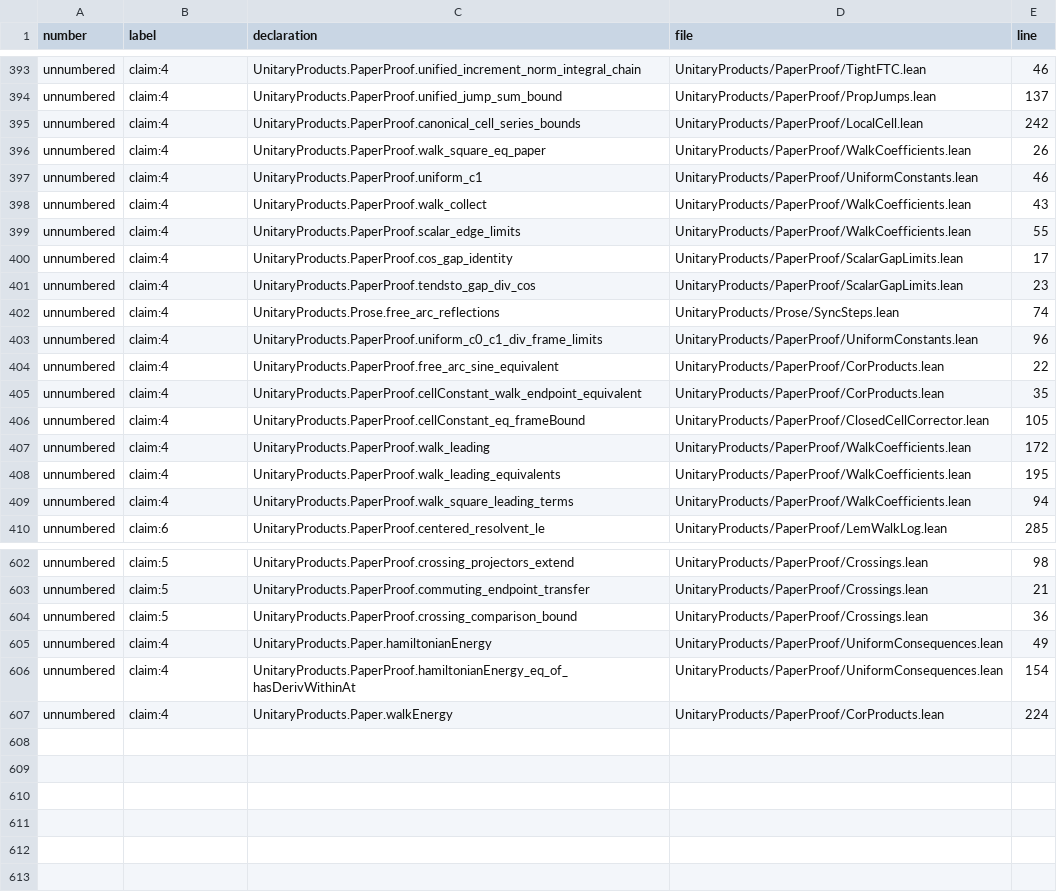
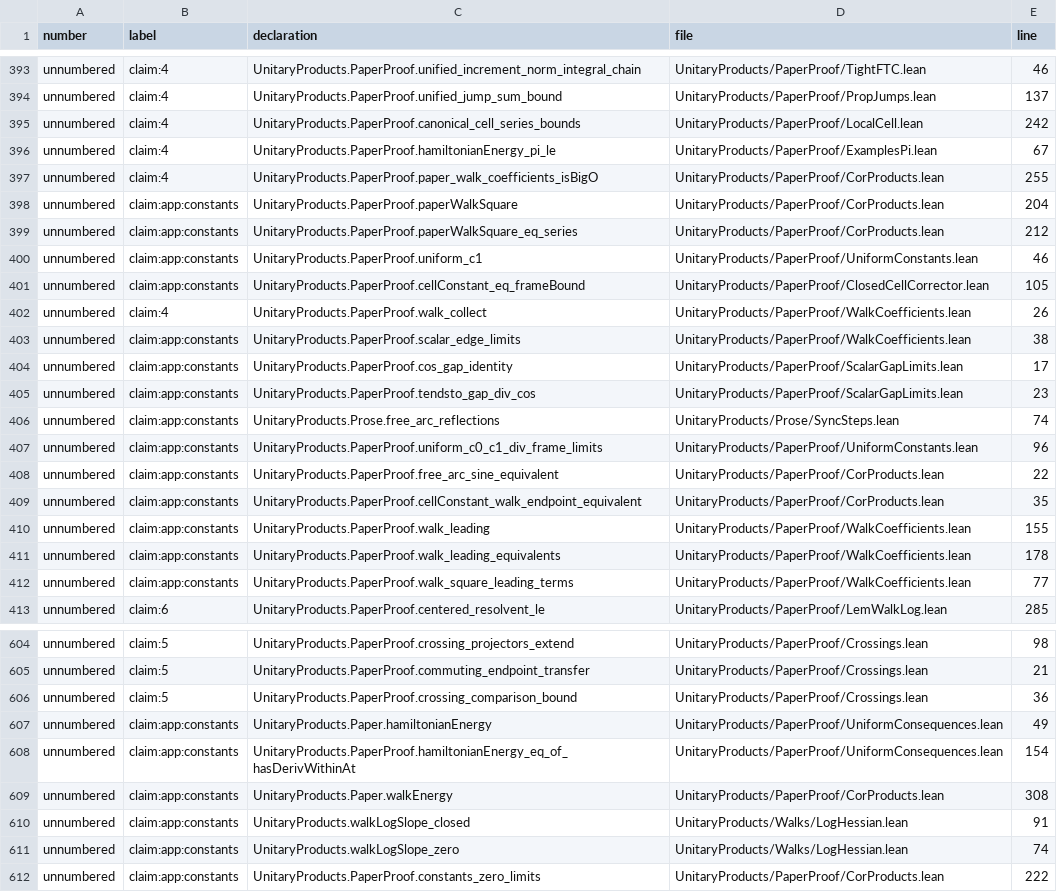
Before and after one commit to mjarret/products-of-unitaries-lean, a TSV file: PAPER_MAP.tsv, drawn as a sheet; only a part is shown, gaps mark what is left out; the diff covers the shown part only.

```diff
--- a/PAPER_MAP.tsv
+++ b/PAPER_MAP.tsv
@@ -395,16 +395,19 @@ unnumbered	claim:4	UnitaryProducts.PaperProof.unified_jump_sum_bound	UnitaryProd
 unnumbered	claim:4	UnitaryProducts.PaperProof.canonical_cell_series_bounds	UnitaryProducts/PaperProof/LocalCell.lean	242
-unnumbered	claim:4	UnitaryProducts.PaperProof.walk_square_eq_paper	UnitaryProducts/PaperProof/WalkCoefficients.lean	26
-unnumbered	claim:4	UnitaryProducts.PaperProof.uniform_c1	UnitaryProducts/PaperProof/UniformConstants.lean	46
-unnumbered	claim:4	UnitaryProducts.PaperProof.walk_collect	UnitaryProducts/PaperProof/WalkCoefficients.lean	43
-unnumbered	claim:4	UnitaryProducts.PaperProof.scalar_edge_limits	UnitaryProducts/PaperProof/WalkCoefficients.lean	55
-unnumbered	claim:4	UnitaryProducts.PaperProof.cos_gap_identity	UnitaryProducts/PaperProof/ScalarGapLimits.lean	17
-unnumbered	claim:4	UnitaryProducts.PaperProof.tendsto_gap_div_cos	UnitaryProducts/PaperProof/ScalarGapLimits.lean	23
-unnumbered	claim:4	UnitaryProducts.Prose.free_arc_reflections	UnitaryProducts/Prose/SyncSteps.lean	74
-unnumbered	claim:4	UnitaryProducts.PaperProof.uniform_c0_c1_div_frame_limits	UnitaryProducts/PaperProof/UniformConstants.lean	96
-unnumbered	claim:4	UnitaryProducts.PaperProof.free_arc_sine_equivalent	UnitaryProducts/PaperProof/CorProducts.lean	22
-unnumbered	claim:4	UnitaryProducts.PaperProof.cellConstant_walk_endpoint_equivalent	UnitaryProducts/PaperProof/CorProducts.lean	35
-unnumbered	claim:4	UnitaryProducts.PaperProof.cellConstant_eq_frameBound	UnitaryProducts/PaperProof/ClosedCellCorrector.lean	105
-unnumbered	claim:4	UnitaryProducts.PaperProof.walk_leading	UnitaryProducts/PaperProof/WalkCoefficients.lean	172
-unnumbered	claim:4	UnitaryProducts.PaperProof.walk_leading_equivalents	UnitaryProducts/PaperProof/WalkCoefficients.lean	195
-unnumbered	claim:4	UnitaryProducts.PaperProof.walk_square_leading_terms	UnitaryProducts/PaperProof/WalkCoefficients.lean	94
+unnumbered	claim:4	UnitaryProducts.PaperProof.hamiltonianEnergy_pi_le	UnitaryProducts/PaperProof/ExamplesPi.lean	67
+unnumbered	claim:4	UnitaryProducts.PaperProof.paper_walk_coefficients_isBigO	UnitaryProducts/PaperProof/CorProducts.lean	255
+unnumbered	claim:app:constants	UnitaryProducts.PaperProof.paperWalkSquare	UnitaryProducts/PaperProof/CorProducts.lean	204
+unnumbered	claim:app:constants	UnitaryProducts.PaperProof.paperWalkSquare_eq_series	UnitaryProducts/PaperProof/CorProducts.lean	212
+unnumbered	claim:app:constants	UnitaryProducts.PaperProof.uniform_c1	UnitaryProducts/PaperProof/UniformConstants.lean	46
+unnumbered	claim:app:constants	UnitaryProducts.PaperProof.cellConstant_eq_frameBound	UnitaryProducts/PaperProof/ClosedCellCorrector.lean	105
+unnumbered	claim:4	UnitaryProducts.PaperProof.walk_collect	UnitaryProducts/PaperProof/WalkCoefficients.lean	26
+unnumbered	claim:app:constants	UnitaryProducts.PaperProof.scalar_edge_limits	UnitaryProducts/PaperProof/WalkCoefficients.lean	38
+unnumbered	claim:app:constants	UnitaryProducts.PaperProof.cos_gap_identity	UnitaryProducts/PaperProof/ScalarGapLimits.lean	17
+unnumbered	claim:app:constants	UnitaryProducts.PaperProof.tendsto_gap_div_cos	UnitaryProducts/PaperProof/ScalarGapLimits.lean	23
+unnumbered	claim:app:constants	UnitaryProducts.Prose.free_arc_reflections	UnitaryProducts/Prose/SyncSteps.lean	74
+unnumbered	claim:app:constants	UnitaryProducts.PaperProof.uniform_c0_c1_div_frame_limits	UnitaryProducts/PaperProof/UniformConstants.lean	96
+unnumbered	claim:app:constants	UnitaryProducts.PaperProof.free_arc_sine_equivalent	UnitaryProducts/PaperProof/CorProducts.lean	22
+unnumbered	claim:app:constants	UnitaryProducts.PaperProof.cellConstant_walk_endpoint_equivalent	UnitaryProducts/PaperProof/CorProducts.lean	35
+unnumbered	claim:app:constants	UnitaryProducts.PaperProof.walk_leading	UnitaryProducts/PaperProof/WalkCoefficients.lean	155
+unnumbered	claim:app:constants	UnitaryProducts.PaperProof.walk_leading_equivalents	UnitaryProducts/PaperProof/WalkCoefficients.lean	178
+unnumbered	claim:app:constants	UnitaryProducts.PaperProof.walk_square_leading_terms	UnitaryProducts/PaperProof/WalkCoefficients.lean	77
 unnumbered	claim:6	UnitaryProducts.PaperProof.centered_resolvent_le	UnitaryProducts/PaperProof/LemWalkLog.lean	285
@@ -604,4 +606,7 @@ unnumbered	claim:5	UnitaryProducts.PaperProof.commuting_endpoint_transfer	Unitar
 unnumbered	claim:5	UnitaryProducts.PaperProof.crossing_comparison_bound	UnitaryProducts/PaperProof/Crossings.lean	36
-unnumbered	claim:4	UnitaryProducts.Paper.hamiltonianEnergy	UnitaryProducts/PaperProof/UniformConsequences.lean	49
-unnumbered	claim:4	UnitaryProducts.PaperProof.hamiltonianEnergy_eq_of_hasDerivWithinAt	UnitaryProducts/PaperProof/UniformConsequences.lean	154
-unnumbered	claim:4	UnitaryProducts.Paper.walkEnergy	UnitaryProducts/PaperProof/CorProducts.lean	224
+unnumbered	claim:app:constants	UnitaryProducts.Paper.hamiltonianEnergy	UnitaryProducts/PaperProof/UniformConsequences.lean	49
+unnumbered	claim:app:constants	UnitaryProducts.PaperProof.hamiltonianEnergy_eq_of_hasDerivWithinAt	UnitaryProducts/PaperProof/UniformConsequences.lean	154
+unnumbered	claim:app:constants	UnitaryProducts.Paper.walkEnergy	UnitaryProducts/PaperProof/CorProducts.lean	308
+unnumbered	claim:app:constants	UnitaryProducts.walkLogSlope_closed	UnitaryProducts/Walks/LogHessian.lean	91
+unnumbered	claim:app:constants	UnitaryProducts.walkLogSlope_zero	UnitaryProducts/Walks/LogHessian.lean	74
+unnumbered	claim:app:constants	UnitaryProducts.PaperProof.constants_zero_limits	UnitaryProducts/PaperProof/CorProducts.lean	222
```
Also changed, not shown: 6 edited cells elsewhere in this file, 10 other files.
